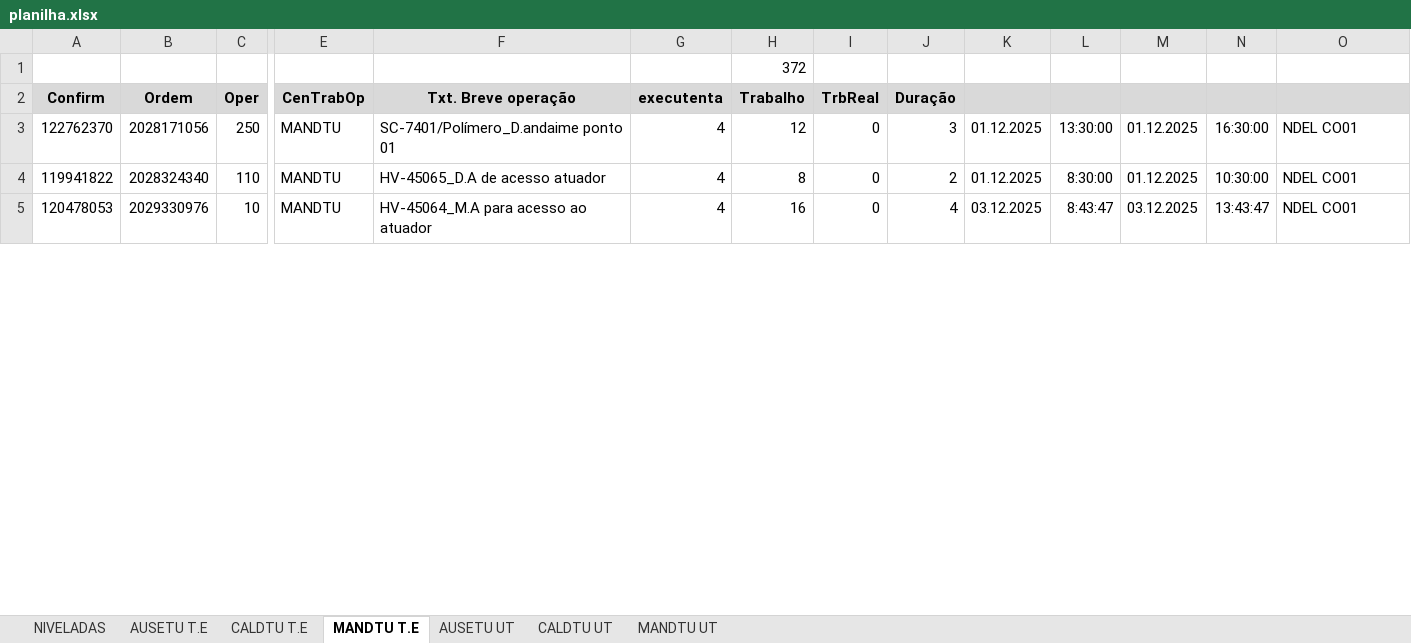
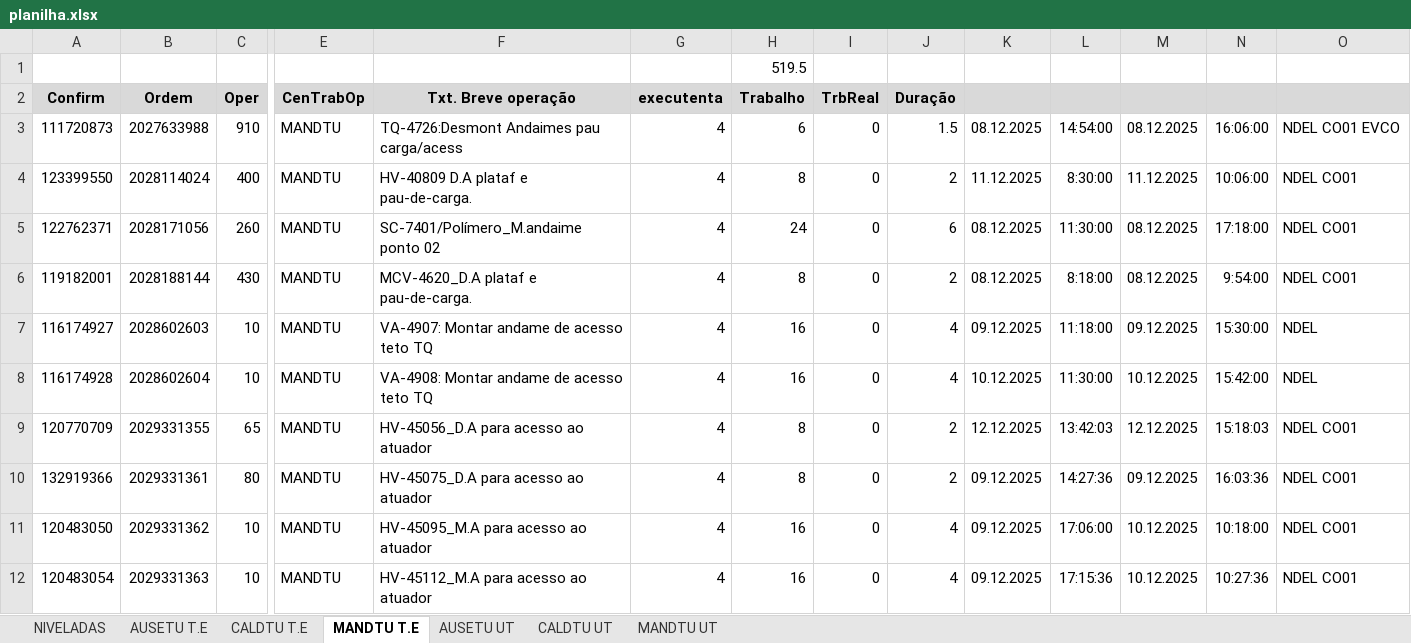
Before and after one commit to Cainelles/nivelamento, an Excel workbook: planilha.xlsx, sheet MANDTU T.E, drawn as a sheet; only a part is shown, gaps mark what is left out; values as stored, in another font and other column widths than the file's, no borders; addresses are those after the commit; rows hold the shown columns only; the diff covers the shown part only; the diff names each change by its address in the sheet, - before the commit and + after, or states it on an @@ line.

```diff
--- a/planilha.xlsx (sheet MANDTU T.E)
+++ b/planilha.xlsx (sheet MANDTU T.E)
-H1: 372
+H1: 519.5
+row 3: 111720873 | 2027633988 | 910 | MANDTU | TQ-4726:Desmont Andaimes pau carga/acess | 4 | 6 | 0 | 1.5 | 08.12.2025 | 14:54:00 | 08.12.2025 | 16:06:00 | NDEL CO01 EVCO
+row 4: 123399550 | 2028114024 | 400 | MANDTU | HV-40809 D.A plataf e pau-de-carga. | 4 | 8 | 0 | 2 | 11.12.2025 | 8:30:00 | 11.12.2025 | 10:06:00 | NDEL CO01
-A5: 122762370
+A5: 122762371
-C5: 250
+C5: 260
-F5: SC-7401/Polímero_D.andaime ponto 01
+F5: SC-7401/Polímero_M.andaime ponto 02
-H5: 12
+H5: 24
-J5: 3
+J5: 6
-K5: 01.12.2025
+K5: 08.12.2025
-L5: 13:30:00
+L5: 11:30:00
-M5: 01.12.2025
+M5: 08.12.2025
-N5: 16:30:00
+N5: 17:18:00
+row 6: 119182001 | 2028188144 | 430 | MANDTU | MCV-4620_D.A plataf e pau-de-carga. | 4 | 8 | 0 | 2 | 08.12.2025 | 8:18:00 | 08.12.2025 | 9:54:00 | NDEL CO01
+row 7: 116174927 | 2028602603 | 10 | MANDTU | VA-4907: Montar andame de acesso teto TQ | 4 | 16 | 0 | 4 | 09.12.2025 | 11:18:00 | 09.12.2025 | 15:30:00 | NDEL
+row 8: 116174928 | 2028602604 | 10 | MANDTU | VA-4908: Montar andame de acesso teto TQ | 4 | 16 | 0 | 4 | 10.12.2025 | 11:30:00 | 10.12.2025 | 15:42:00 | NDEL
-A9: 119941822
+A9: 120770709
-B9: 2028324340
+B9: 2029331355
-C9: 110
+C9: 65
-F9: HV-45065_D.A de acesso atuador
+F9: HV-45056_D.A para acesso ao atuador
-K9: 01.12.2025
+K9: 12.12.2025
-L9: 8:30:00
+L9: 13:42:03
-M9: 01.12.2025
+M9: 12.12.2025
-N9: 10:30:00
+N9: 15:18:03
+row 10: 132919366 | 2029331361 | 80 | MANDTU | HV-45075_D.A para acesso ao atuador | 4 | 8 | 0 | 2 | 09.12.2025 | 14:27:36 | 09.12.2025 | 16:03:36 | NDEL CO01
+row 11: 120483050 | 2029331362 | 10 | MANDTU | HV-45095_M.A para acesso ao atuador | 4 | 16 | 0 | 4 | 09.12.2025 | 17:06:00 | 10.12.2025 | 10:18:00 | NDEL CO01
-A12: 120478053
+A12: 120483054
-B12: 2029330976
+B12: 2029331363
-F12: HV-45064_M.A para acesso ao atuador
+F12: HV-45112_M.A para acesso ao atuador
-K12: 03.12.2025
+K12: 09.12.2025
-L12: 8:43:47
+L12: 17:15:36
-M12: 03.12.2025
+M12: 10.12.2025
-N12: 13:43:47
+N12: 10:27:36
```
Also changed, not shown: 14 added rows and 239 edited cells elsewhere in this sheet, sheet CALDTU UT, sheet CALDTU T.E, sheet MANDTU UT, sheet AUSETU T.E, sheet AUSETU UT, sheet NIVELADAS, charts or pictures, 1 other file.
